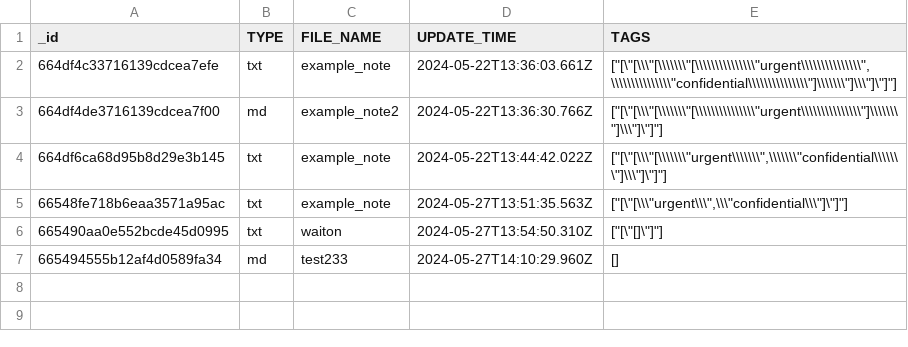
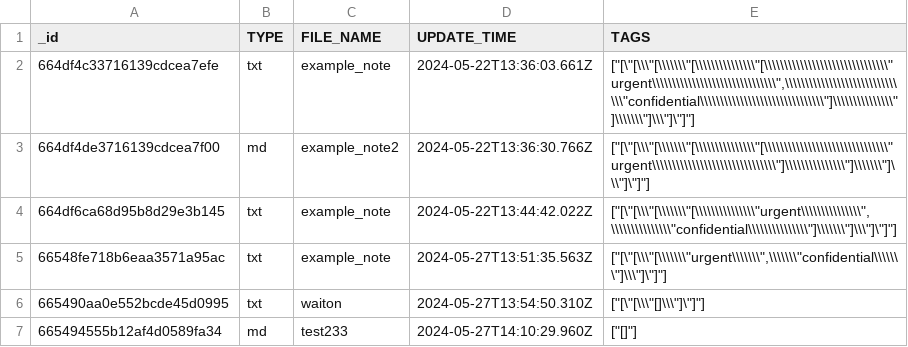
Before and after one commit to waitongsuen69/InfiniteLink, a CSV file: backend/exports/notes.csv, drawn as a sheet.

Commit message:
finish dropping notes

```diff
--- a/backend/exports/notes.csv
+++ b/backend/exports/notes.csv
@@ -1,7 +1,7 @@
 "_id","TYPE","FILE_NAME","UPDATE_TIME","TAGS"
-"664df4c33716139cdcea7efe","txt","example_note","2024-05-22T13:36:03.661Z","[""[\""[\\\""[\\\\\\\""[\\\\\\\\\\\\\\\""urgent\\\\\\\\\\\\\\\"",\\\\\\\\\\\\\\\""confidential\\\\\\\\\\\\\\\""]\\\\\\\""]\\\""]\""]""]"
-"664df4de3716139cdcea7f00","md","example_note2","2024-05-22T13:36:30.766Z","[""[\""[\\\""[\\\\\\\""[\\\\\\\\\\\\\\\""urgent\\\\\\\\\\\\\\\""]\\\\\\\""]\\\""]\""]""]"
-"664df6ca68d95b8d29e3b145","txt","example_note","2024-05-22T13:44:42.022Z","[""[\""[\\\""[\\\\\\\""urgent\\\\\\\"",\\\\\\\""confidential\\\\\\\""]\\\""]\""]""]"
-"66548fe718b6eaa3571a95ac","txt","example_note","2024-05-27T13:51:35.563Z","[""[\""[\\\""urgent\\\"",\\\""confidential\\\""]\""]""]"
-"665490aa0e552bcde45d0995","txt","waiton","2024-05-27T13:54:50.310Z","[""[\""[]\""]""]"
-"665494555b12af4d0589fa34","md","test233","2024-05-27T14:10:29.960Z","[]"
+"664df4c33716139cdcea7efe","txt","example_note","2024-05-22T13:36:03.661Z","[""[\""[\\\""[\\\\\\\""[\\\\\\\\\\\\\\\""[\\\\\\\\\\\\\\\\\\\\\\\\\\\\\\\""urgent\\\\\\\\\\\\\\\\\\\\\\\\\\\\\\\"",\\\\\\\\\\\\\\\\\\\\\\\\\\\\\\\""confidential\\\\\\\\\\\\\\\\\\\\\\\\\\\\\\\""]\\\\\\\\\\\\\\\""]\\\\\\\""]\\\""]\""]""]"
+"664df4de3716139cdcea7f00","md","example_note2","2024-05-22T13:36:30.766Z","[""[\""[\\\""[\\\\\\\""[\\\\\\\\\\\\\\\""[\\\\\\\\\\\\\\\\\\\\\\\\\\\\\\\""urgent\\\\\\\\\\\\\\\\\\\\\\\\\\\\\\\""]\\\\\\\\\\\\\\\""]\\\\\\\""]\\\""]\""]""]"
+"664df6ca68d95b8d29e3b145","txt","example_note","2024-05-22T13:44:42.022Z","[""[\""[\\\""[\\\\\\\""[\\\\\\\\\\\\\\\""urgent\\\\\\\\\\\\\\\"",\\\\\\\\\\\\\\\""confidential\\\\\\\\\\\\\\\""]\\\\\\\""]\\\""]\""]""]"
+"66548fe718b6eaa3571a95ac","txt","example_note","2024-05-27T13:51:35.563Z","[""[\""[\\\""[\\\\\\\""urgent\\\\\\\"",\\\\\\\""confidential\\\\\\\""]\\\""]\""]""]"
+"665490aa0e552bcde45d0995","txt","waiton","2024-05-27T13:54:50.310Z","[""[\""[\\\""[]\\\""]\""]""]"
+"665494555b12af4d0589fa34","md","test233","2024-05-27T14:10:29.960Z","[""[]""]"
```
Also changed, not shown: 1 other file.
